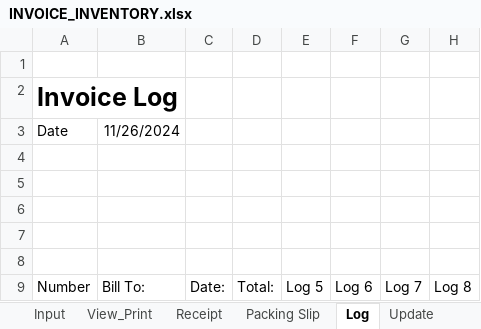
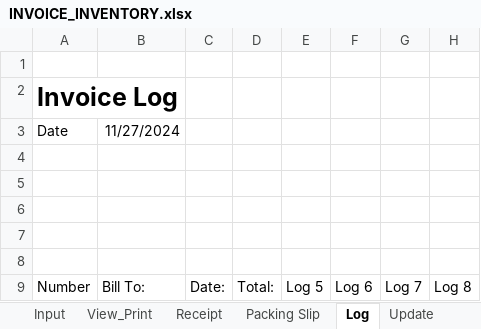
Before and after one commit to DataMateApp/DataMateApp.github.io, an Excel workbook: INVOICE_INVENTORY.xlsx, sheet Log, drawn as a sheet; only a part is shown; values as stored, in another font and other column widths than the file's, no borders; the diff names each change by its address in the sheet, - before the commit and + after, or states it on an @@ line.

```diff
--- a/INVOICE_INVENTORY.xlsx (sheet Log)
+++ b/INVOICE_INVENTORY.xlsx (sheet Log)
-B3: 11/26/2024
+B3: 11/27/2024
```
Also changed, not shown: sheet Input (2), sheet Input, charts or pictures.
